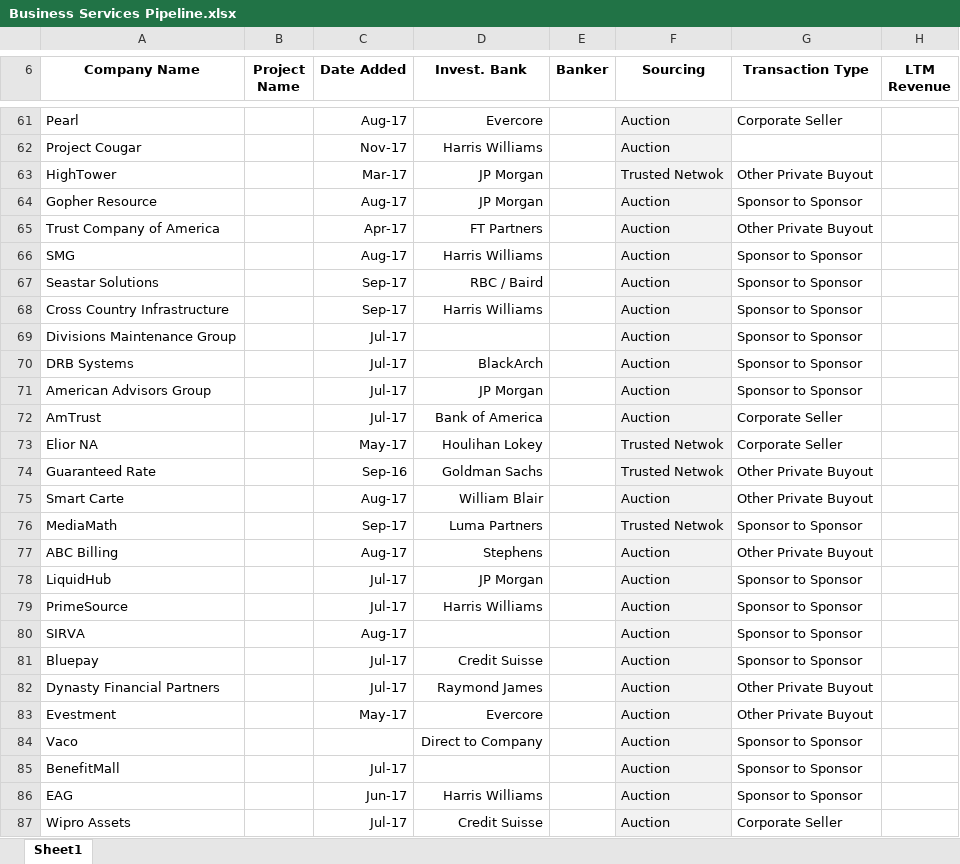
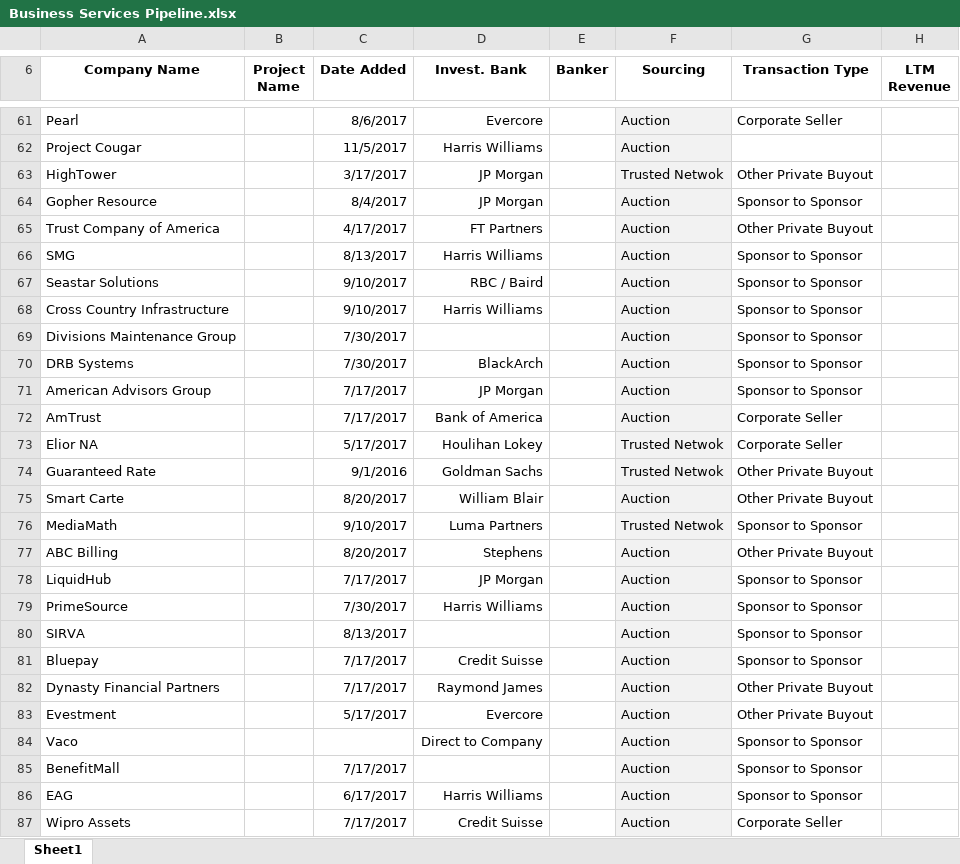
Before and after one commit to ankur108/data-migration-assessment, an Excel workbook: data/source/Business Services Pipeline.xlsx, sheet Sheet1, drawn as a sheet; only a part is shown, gaps mark what is left out; values as stored, in another font and other column widths than the file's, no borders; the diff covers the shown part only; the diff names each change by its address in the sheet, - before the commit and + after, or states it on an @@ line.

```diff
--- a/data/source/Business Services Pipeline.xlsx (sheet Sheet1)
+++ b/data/source/Business Services Pipeline.xlsx (sheet Sheet1)
-C61 (Date Added): Aug-17
+C61 (Date Added): 8/6/2017
-C62 (Date Added): Nov-17
+C62 (Date Added): 11/5/2017
-C63 (Date Added): Mar-17
+C63 (Date Added): 3/17/2017
-C64 (Date Added): Aug-17
+C64 (Date Added): 8/4/2017
-C65 (Date Added): Apr-17
+C65 (Date Added): 4/17/2017
-C66 (Date Added): Aug-17
+C66 (Date Added): 8/13/2017
-C67:C68 (Date Added): Sep-17
+C67:C68 (Date Added): 9/10/2017
-C69:C70 (Date Added): Jul-17
+C69:C70 (Date Added): 7/30/2017
-C71:C72 (Date Added): Jul-17
+C71:C72 (Date Added): 7/17/2017
-C73 (Date Added): May-17
+C73 (Date Added): 5/17/2017
-C74 (Date Added): Sep-16
+C74 (Date Added): 9/1/2016
-C75 (Date Added): Aug-17
+C75 (Date Added): 8/20/2017
-C76 (Date Added): Sep-17
+C76 (Date Added): 9/10/2017
-C77 (Date Added): Aug-17
+C77 (Date Added): 8/20/2017
-C78 (Date Added): Jul-17
+C78 (Date Added): 7/17/2017
-C79 (Date Added): Jul-17
+C79 (Date Added): 7/30/2017
-C80 (Date Added): Aug-17
+C80 (Date Added): 8/13/2017
-C81:C82 (Date Added): Jul-17
+C81:C82 (Date Added): 7/17/2017
-C83 (Date Added): May-17
+C83 (Date Added): 5/17/2017
-C85 (Date Added): Jul-17
+C85 (Date Added): 7/17/2017
-C86 (Date Added): Jun-17
+C86 (Date Added): 6/17/2017
-C87 (Date Added): Jul-17
+C87 (Date Added): 7/17/2017
```
Also changed, not shown: 59 edited cells elsewhere in this sheet, data/source/Consumer Retail and Healthcare Pipeline.xlsx, 26 other files.
